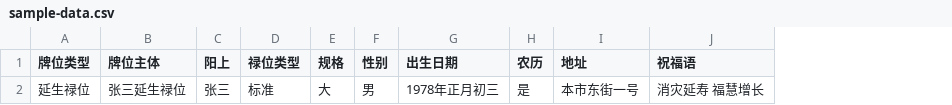
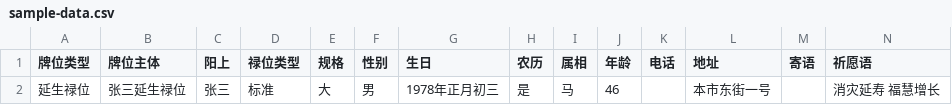
Before and after one commit to arbitrary1213/tps, a CSV file: frontend/public/print-api/sample-data.csv, drawn as a sheet; addresses are those after the commit; the diff names each change by its address in the sheet, - before the commit and + after, or states it on an @@ line.

```diff
--- a/frontend/public/print-api/sample-data.csv
+++ b/frontend/public/print-api/sample-data.csv
+column I (属相), row 2: 马
+column J (年龄), row 2: 46
+column K (电话), empty
+column M (寄语), empty
-G1: 出生日期
+G1: 生日
-N1: 祝福语
+N1: 祈愿语
```
Also changed, not shown: frontend/public/print-api/sample-deliverance.csv, print-service/public/sample-data.csv, 4 other files.
